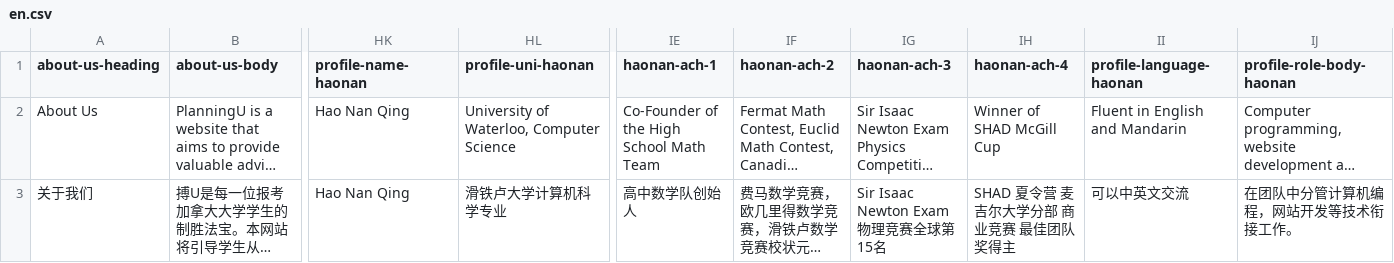
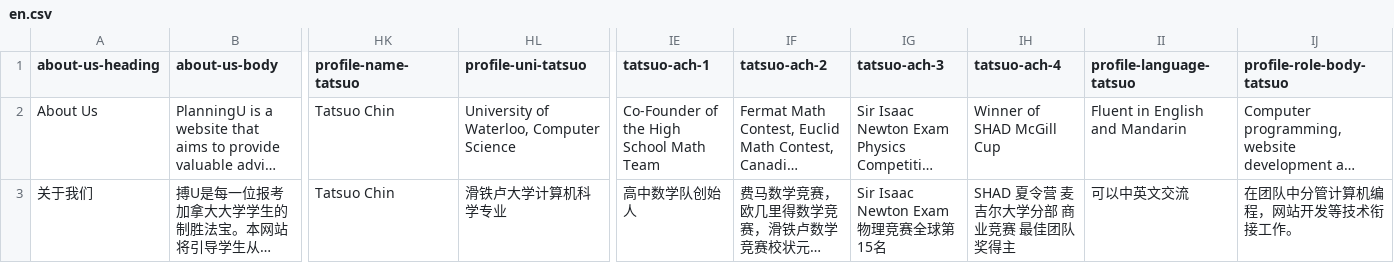
Before and after one commit to PlanningU/PlanningU, a CSV file: pages/translations/en.csv, drawn as a sheet; only a part is shown, gaps mark what is left out; long unchanged cells end in …; the diff names each change by its address in the sheet, - before the commit and + after, or states it on an @@ line.

```diff
--- a/pages/translations/en.csv
+++ b/pages/translations/en.csv
-HK1: profile-name-haonan
+HK1: profile-name-tatsuo
-HL1: profile-uni-haonan
+HL1: profile-uni-tatsuo
-IE1: haonan-ach-1
+IE1: tatsuo-ach-1
-IF1: haonan-ach-2
+IF1: tatsuo-ach-2
-IG1: haonan-ach-3
+IG1: tatsuo-ach-3
-IH1: haonan-ach-4
+IH1: tatsuo-ach-4
-II1: profile-language-haonan
+II1: profile-language-tatsuo
-IJ1: profile-role-body-haonan
+IJ1: profile-role-body-tatsuo
-HK2:HK3 (profile-name-tatsuo): Hao Nan Qing
+HK2:HK3 (profile-name-tatsuo): Tatsuo Chin
```
Also changed, not shown: pages/translations/en_backup.csv, 5 other files.
